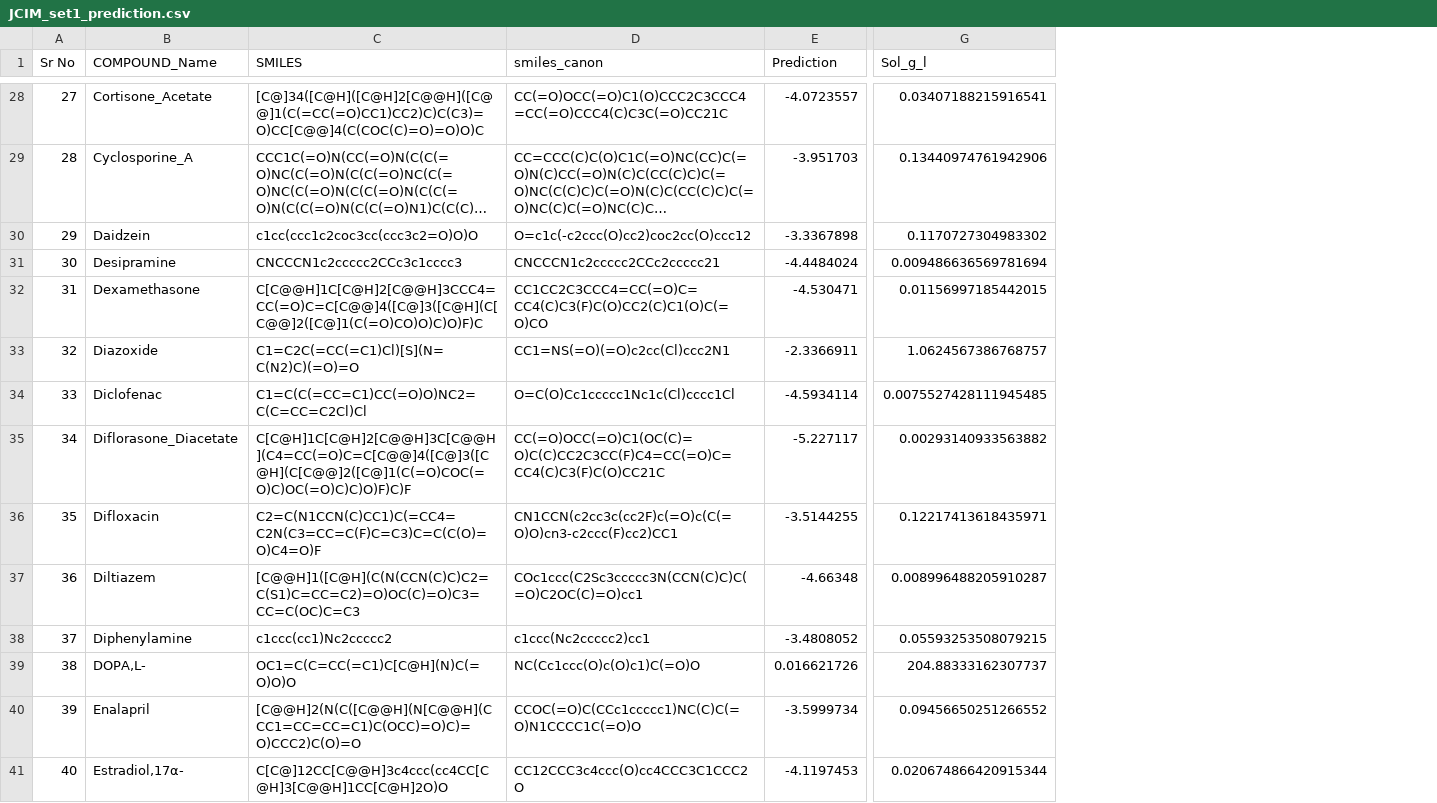
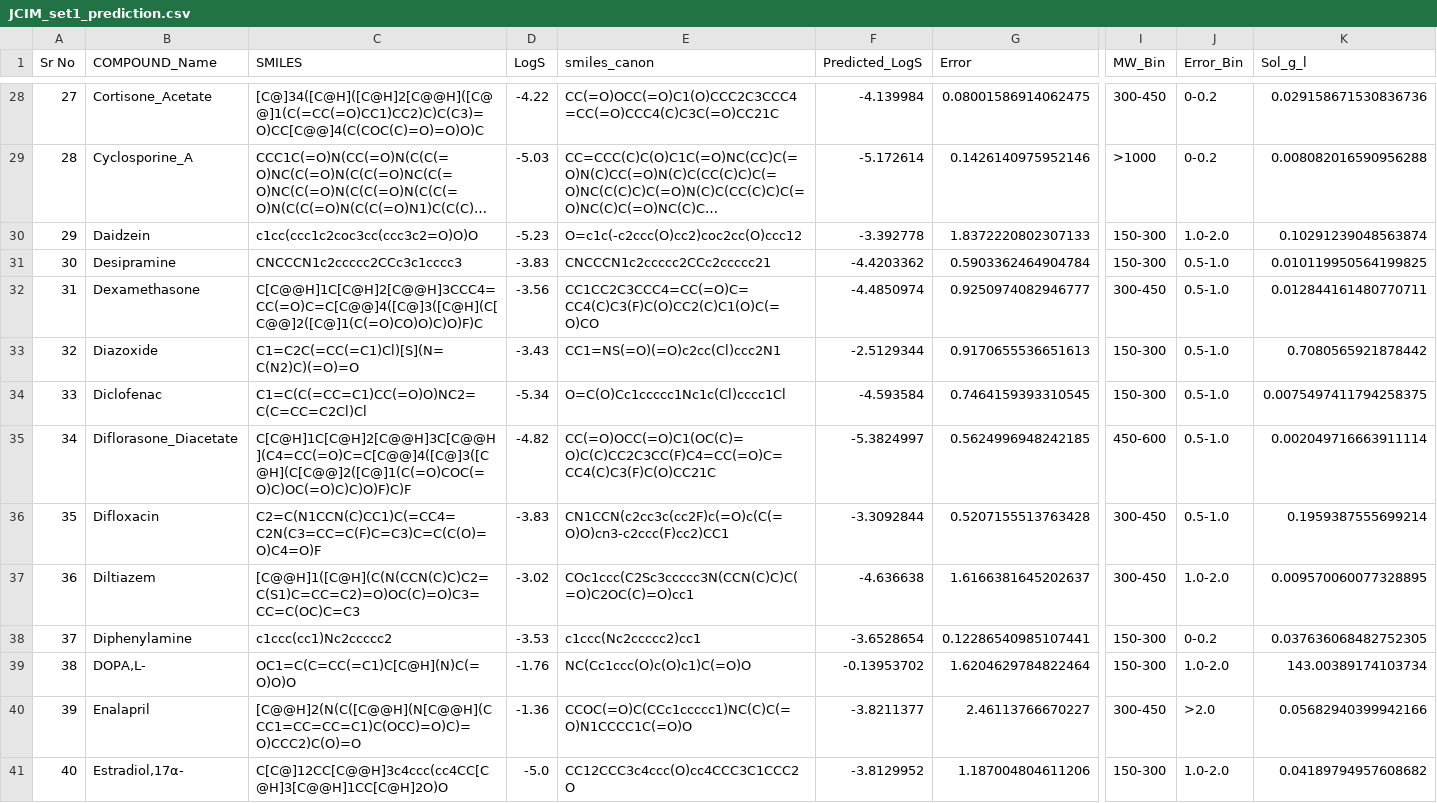
Before and after one commit to ComPlat/water-solubility-prediction, a CSV file: data/JCIM_Prediction/JCIM_set1_prediction.csv, drawn as a sheet; only a part is shown, gaps mark what is left out; long unchanged cells end in …; removed rows and columns are numbered as before the commit, all else as after; the diff covers the shown part only; the diff names each change by its address in the sheet, - before the commit and + after, or states it on an @@ line.

```diff
--- a/data/JCIM_Prediction/JCIM_set1_prediction.csv
+++ b/data/JCIM_Prediction/JCIM_set1_prediction.csv
+column D (LogS), rows 28-41: -4.22 | -5.03 | -5.23 | -3.83 | -3.56 | -3.43 | -5.34 | -4.82 | -3.83 | -3.02 | -3.53 | -1.76 | -1.36 | -5.0
-column E (Prediction), rows 28-41: -4.0723557 | -3.951703 | -3.3367898 | -4.4484024 | -4.530471 | -2.3366911 | -4.5934114 | -5.227117 | -3.5144255 | -4.66348 | -3.4808052 | 0.016621726 | -3.5999734 | -4.1197453
+column F (Predicted_LogS), rows 28-41: -4.139984 | -5.172614 | -3.392778 | -4.4203362 | -4.4850974 | -2.5129344 | -4.593584 | -5.3824997 | -3.3092844 | -4.636638 | -3.6528654 | -0.13953702 | -3.8211377 | -3.8129952
+column G (Error), rows 28-41: 0.08001586914062475 | 0.1426140975952146 | 1.8372220802307133 | 0.5903362464904784 | 0.9250974082946777 | 0.9170655536651613 | 0.7464159393310545 | 0.5624996948242185 | 0.5207155513763428 | 1.6166381645202637 | 0.12286540985107441 | 1.6204629784822464 | 2.46113766670227 | 1.187004804611206
+column I (MW_Bin), rows 28-41: 300-450 | >1000 | 150-300 | 150-300 | 300-450 | 150-300 | 150-300 | 450-600 | 300-450 | 300-450 | 150-300 | 150-300 | 300-450 | 150-300
+column J (Error_Bin), rows 28-41: 0-0.2 | 0-0.2 | 1.0-2.0 | 0.5-1.0 | 0.5-1.0 | 0.5-1.0 | 0.5-1.0 | 0.5-1.0 | 0.5-1.0 | 1.0-2.0 | 0-0.2 | 1.0-2.0 | >2.0 | 1.0-2.0
-K28 (Sol_g_l): 0.03407188215916541
+K28 (Sol_g_l): 0.029158671530836736
-K29 (Sol_g_l): 0.13440974761942906
+K29 (Sol_g_l): 0.008082016590956288
-K30 (Sol_g_l): 0.1170727304983302
+K30 (Sol_g_l): 0.10291239048563874
-K31 (Sol_g_l): 0.009486636569781694
+K31 (Sol_g_l): 0.010119950564199825
-K32 (Sol_g_l): 0.01156997185442015
+K32 (Sol_g_l): 0.012844161480770711
-K33 (Sol_g_l): 1.0624567386768757
+K33 (Sol_g_l): 0.7080565921878442
-K34 (Sol_g_l): 0.0075527428111945485
+K34 (Sol_g_l): 0.0075497411794258375
-K35 (Sol_g_l): 0.00293140933563882
+K35 (Sol_g_l): 0.002049716663911114
-K36 (Sol_g_l): 0.12217413618435971
+K36 (Sol_g_l): 0.1959387555699214
-K37 (Sol_g_l): 0.008996488205910287
+K37 (Sol_g_l): 0.009570060077328895
-K38 (Sol_g_l): 0.05593253508079215
+K38 (Sol_g_l): 0.037636068482752305
-K39 (Sol_g_l): 204.88333162307737
+K39 (Sol_g_l): 143.00389174103734
-K40 (Sol_g_l): 0.09456650251266552
+K40 (Sol_g_l): 0.05682940399942166
-K41 (Sol_g_l): 0.020674866420915344
+K41 (Sol_g_l): 0.04189794957608682
```
Also changed, not shown: 86 edited cells elsewhere in this file, data/JCIM_Prediction/JCIM_set2_prediction.csv.
